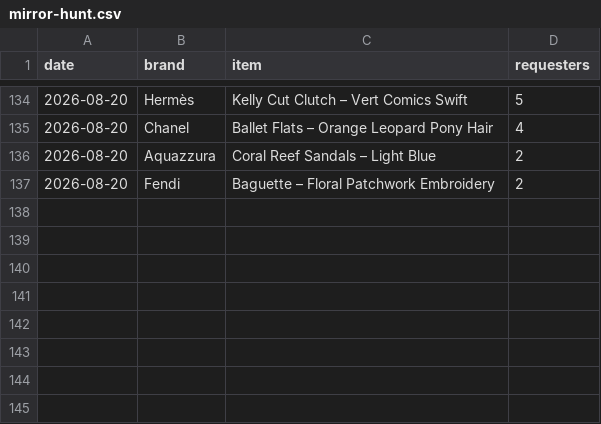
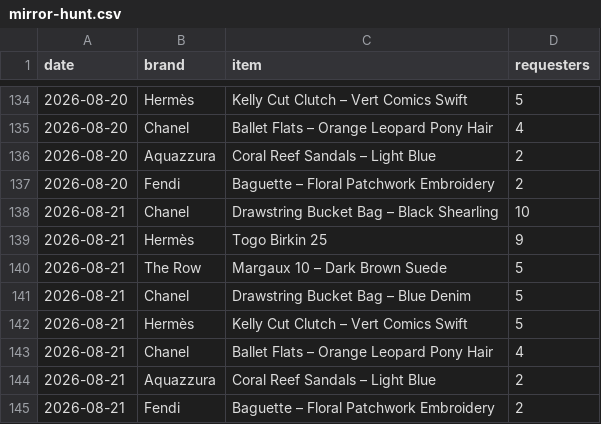
Before and after one commit to elibarzvi/demand-desk, a CSV file: data/exports/mirror-hunt.csv, drawn as a sheet; only a part is shown, gaps mark what is left out; the diff names each change by its address in the sheet, - before the commit and + after, or states it on an @@ line.

```diff
--- a/data/exports/mirror-hunt.csv
+++ b/data/exports/mirror-hunt.csv
+row 138: 2026-08-21 | Chanel | Drawstring Bucket Bag – Black Shearling | 10
+row 139: 2026-08-21 | Hermès | Togo Birkin 25 | 9
+row 140: 2026-08-21 | The Row | Margaux 10 – Dark Brown Suede | 5
+row 141: 2026-08-21 | Chanel | Drawstring Bucket Bag – Blue Denim | 5
+row 142: 2026-08-21 | Hermès | Kelly Cut Clutch – Vert Comics Swift | 5
+row 143: 2026-08-21 | Chanel | Ballet Flats – Orange Leopard Pony Hair | 4
+row 144: 2026-08-21 | Aquazzura | Coral Reef Sandals – Light Blue | 2
+row 145: 2026-08-21 | Fendi | Baguette – Floral Patchwork Embroidery | 2
```
Also changed, not shown: data/exports/ebay.csv, data/exports/indices-search-rank.csv, 15 other files.
